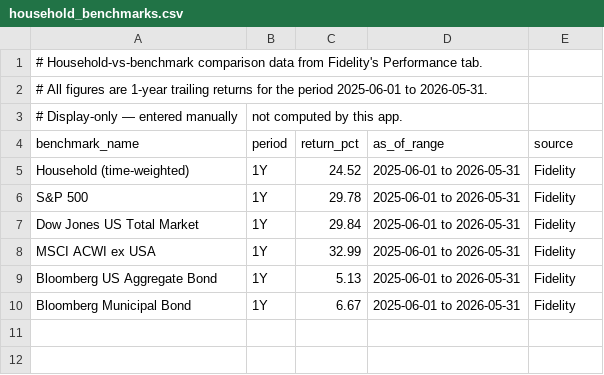
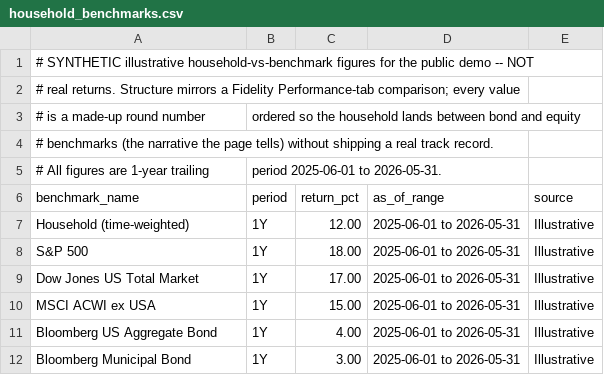
Before and after one commit to MattOrefice/investment-tracker, a CSV file: data/seed/household_benchmarks.csv, drawn as a sheet.

Commit message:
Replace real performance figures in seeds with synthetic (#5)
The tracked seed files behind the Household View held real, manually-entered
Fidelity returns: household_performance.csv (per-account TWR/MWR by period) and
household_benchmarks.csv (household vs index). The real household one-year return
was also hardcoded in the page prose and pinned by a test. All of it would ship
publicly.

- Replace every return value with obviously-round synthetic demo numbers. The
  household lands a clean 12% between 3-4% bond benchmarks and 15-18% equity
  benchmarks, preserving the page's between-bonds-and-equity narrative while
  reading as plainly illustrative. Per-account structure is unchanged (same
  accounts, periods, not-reported gaps), so tables still render.
- Template the six benchmark figures in the page prose from the loaded CSV
  instead of hardcoding them: no return literal in tracked source, and the
  narrative can't drift from the data.
- Update the one test that pinned the real household return to the synthetic
  value, with a comment noting the intentional change.

Tracked-tree grep for the old figures is clean (remaining matches are public
Shiller CAPE data and coincidental binary substrings in demo.db).

```diff
--- a/data/seed/household_benchmarks.csv
+++ b/data/seed/household_benchmarks.csv
@@ -1,10 +1,12 @@
-# Household-vs-benchmark comparison data from Fidelity's Performance tab.
-# All figures are 1-year trailing returns for the period 2025-06-01 to 2026-05-31.
-# Display-only — entered manually, not computed by this app.
+# SYNTHETIC illustrative household-vs-benchmark figures for the public demo -- NOT
+# real returns. Structure mirrors a Fidelity Performance-tab comparison; every value
+# is a made-up round number, ordered so the household lands between bond and equity
+# benchmarks (the narrative the page tells) without shipping a real track record.
+# All figures are 1-year trailing, period 2025-06-01 to 2026-05-31.
 benchmark_name,period,return_pct,as_of_range,source
-Household (time-weighted),1Y,24.52,2025-06-01 to 2026-05-31,Fidelity
-S&P 500,1Y,29.78,2025-06-01 to 2026-05-31,Fidelity
-Dow Jones US Total Market,1Y,29.84,2025-06-01 to 2026-05-31,Fidelity
-MSCI ACWI ex USA,1Y,32.99,2025-06-01 to 2026-05-31,Fidelity
-Bloomberg US Aggregate Bond,1Y,5.13,2025-06-01 to 2026-05-31,Fidelity
-Bloomberg Municipal Bond,1Y,6.67,2025-06-01 to 2026-05-31,Fidelity
+Household (time-weighted),1Y,12.00,2025-06-01 to 2026-05-31,Illustrative
+S&P 500,1Y,18.00,2025-06-01 to 2026-05-31,Illustrative
+Dow Jones US Total Market,1Y,17.00,2025-06-01 to 2026-05-31,Illustrative
+MSCI ACWI ex USA,1Y,15.00,2025-06-01 to 2026-05-31,Illustrative
+Bloomberg US Aggregate Bond,1Y,4.00,2025-06-01 to 2026-05-31,Illustrative
+Bloomberg Municipal Bond,1Y,3.00,2025-06-01 to 2026-05-31,Illustrative
```
Also changed, not shown: data/seed/household_performance.csv, 3 other files.
